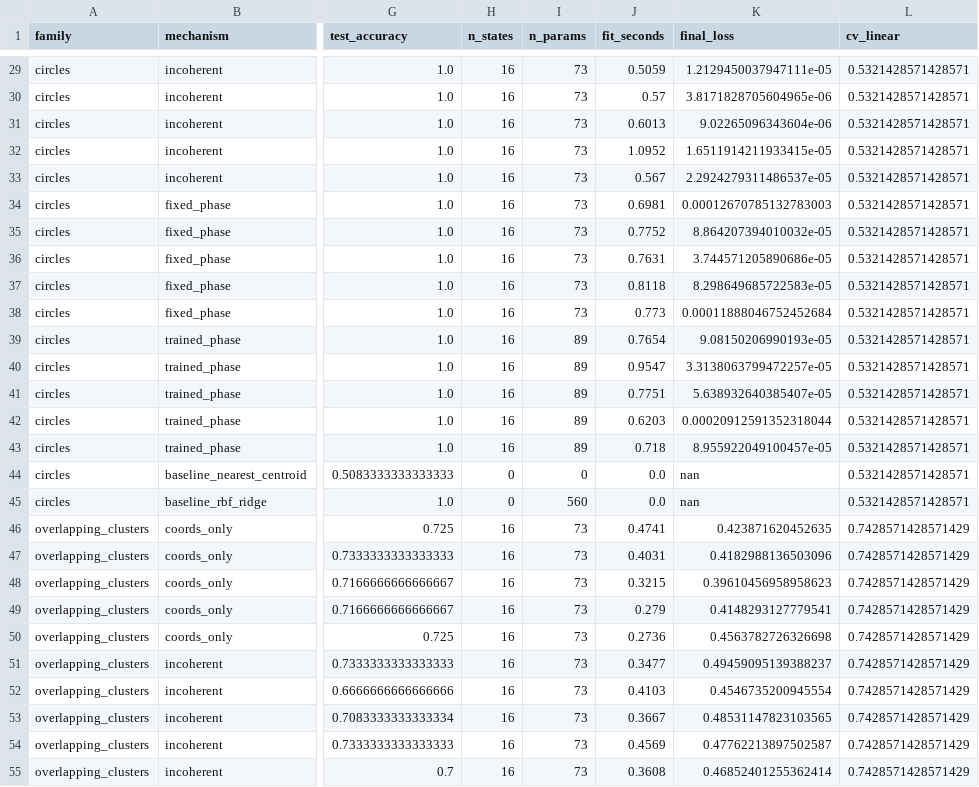
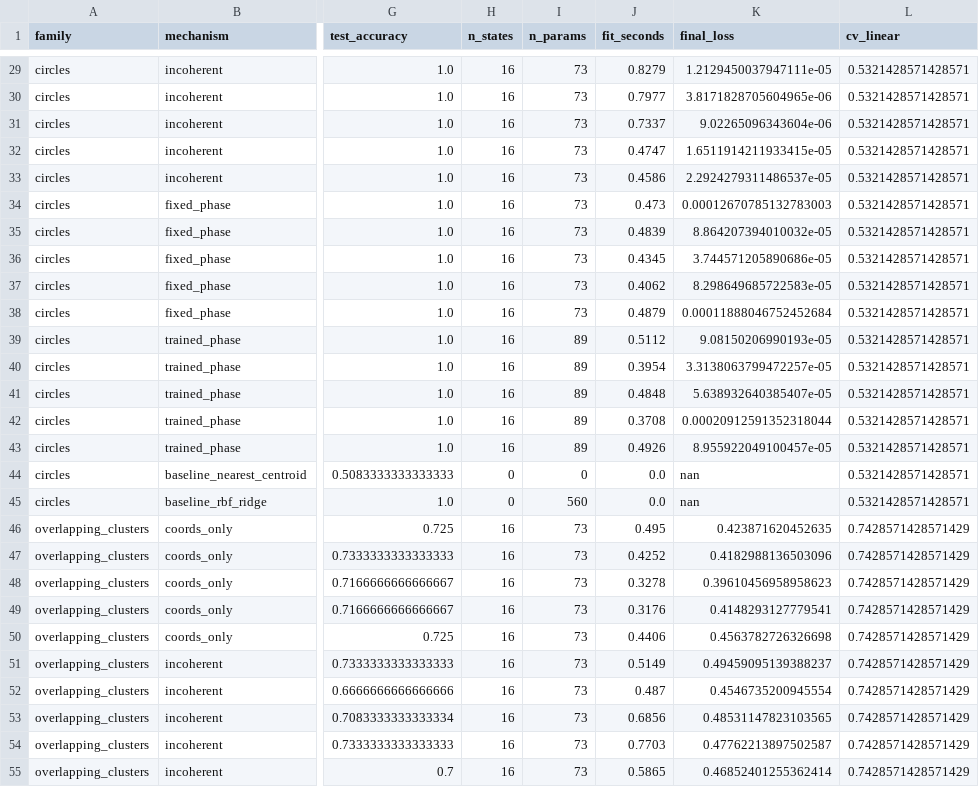
Before and after one commit to adarshalford-prog/Q-CIS, a CSV file: results/reference/reference_fits.csv, drawn as a sheet; only a part is shown, gaps mark what is left out; the diff covers the shown part only; the diff names each change by its address in the sheet, - before the commit and + after, or states it on an @@ line.

```diff
--- a/results/reference/reference_fits.csv
+++ b/results/reference/reference_fits.csv
-J29 (fit_seconds): 0.5059
+J29 (fit_seconds): 0.8279
-J30 (fit_seconds): 0.57
+J30 (fit_seconds): 0.7977
-J31 (fit_seconds): 0.6013
+J31 (fit_seconds): 0.7337
-J32 (fit_seconds): 1.0952
+J32 (fit_seconds): 0.4747
-J33 (fit_seconds): 0.567
+J33 (fit_seconds): 0.4586
-J34 (fit_seconds): 0.6981
+J34 (fit_seconds): 0.473
-J35 (fit_seconds): 0.7752
+J35 (fit_seconds): 0.4839
-J36 (fit_seconds): 0.7631
+J36 (fit_seconds): 0.4345
-J37 (fit_seconds): 0.8118
+J37 (fit_seconds): 0.4062
-J38 (fit_seconds): 0.773
+J38 (fit_seconds): 0.4879
-J39 (fit_seconds): 0.7654
+J39 (fit_seconds): 0.5112
-J40 (fit_seconds): 0.9547
+J40 (fit_seconds): 0.3954
-J41 (fit_seconds): 0.7751
+J41 (fit_seconds): 0.4848
-J42 (fit_seconds): 0.6203
+J42 (fit_seconds): 0.3708
-J43 (fit_seconds): 0.718
+J43 (fit_seconds): 0.4926
-J46 (fit_seconds): 0.4741
+J46 (fit_seconds): 0.495
-J47 (fit_seconds): 0.4031
+J47 (fit_seconds): 0.4252
-J48 (fit_seconds): 0.3215
+J48 (fit_seconds): 0.3278
-J49 (fit_seconds): 0.279
+J49 (fit_seconds): 0.3176
-J50 (fit_seconds): 0.2736
+J50 (fit_seconds): 0.4406
-J51 (fit_seconds): 0.3477
+J51 (fit_seconds): 0.5149
-J52 (fit_seconds): 0.4103
+J52 (fit_seconds): 0.487
-J53 (fit_seconds): 0.3667
+J53 (fit_seconds): 0.6856
-J54 (fit_seconds): 0.4569
+J54 (fit_seconds): 0.7703
-J55 (fit_seconds): 0.3608
+J55 (fit_seconds): 0.5865
```
Also changed, not shown: 135 edited cells elsewhere in this file.
